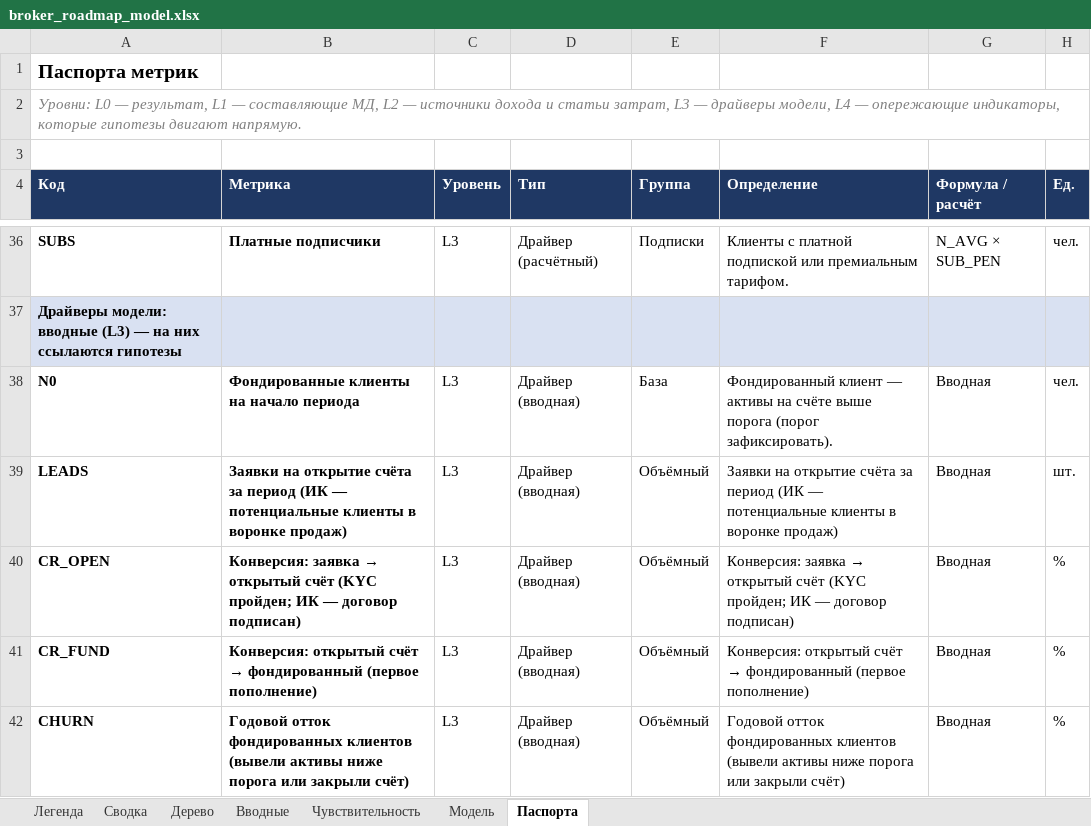
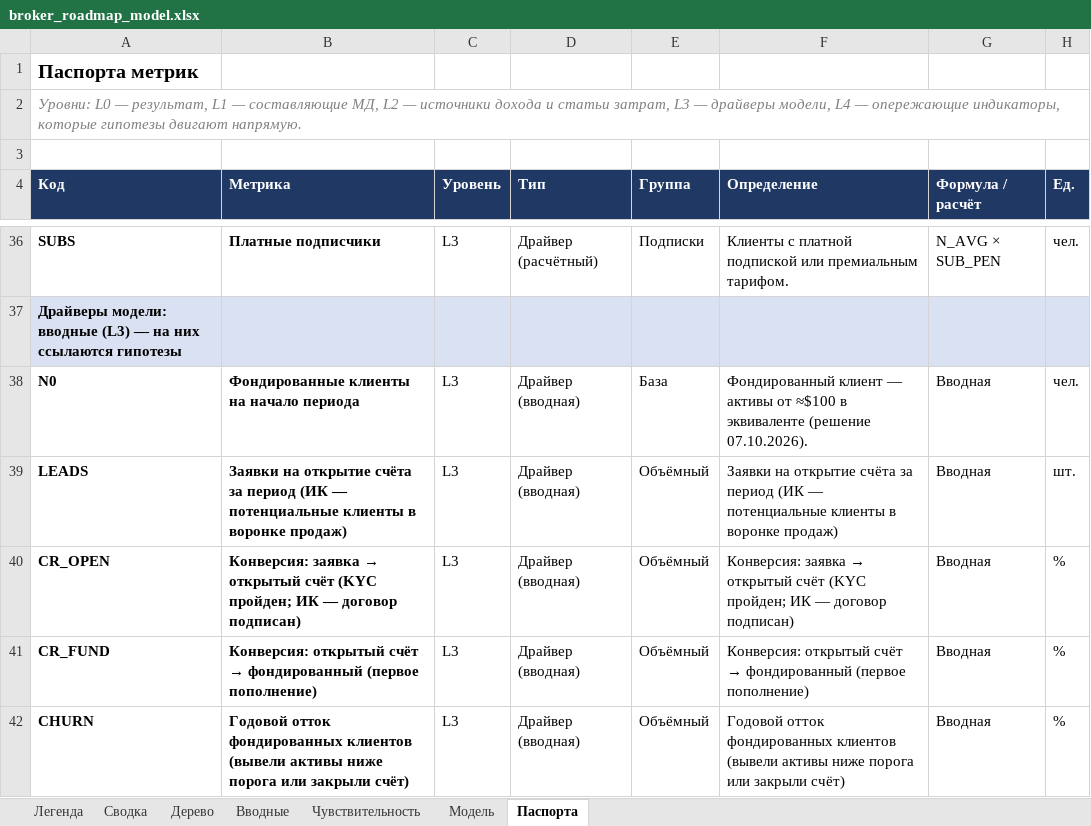
Before and after one commit to eek-eek/pet_projects, an Excel workbook: broker-roadmap/broker_roadmap_model.xlsx, sheet Паспорта, drawn as a sheet; only a part is shown, gaps mark what is left out; values as stored, in another font and other column widths than the file's, no borders; charts and pictures not drawn; the diff covers the shown part only; the diff names each change by its address in the sheet, - before the commit and + after, or states it on an @@ line.

```diff
--- a/broker-roadmap/broker_roadmap_model.xlsx (sheet Паспорта)
+++ b/broker-roadmap/broker_roadmap_model.xlsx (sheet Паспорта)
-F38 (Определение): …— активы на счёте выше порога (порог зафиксировать).
+F38 (Определение): …— активы от ≈$100 в эквиваленте (решение 07.10.2026).
```
Also changed, not shown: 8 edited cells elsewhere in this sheet, sheet Сводка, sheet Чувствительность, sheet Дерево, sheet Модель, sheet Вводные, sheet Легенда, formulas that keep their value, hidden cells, 3 other files.
